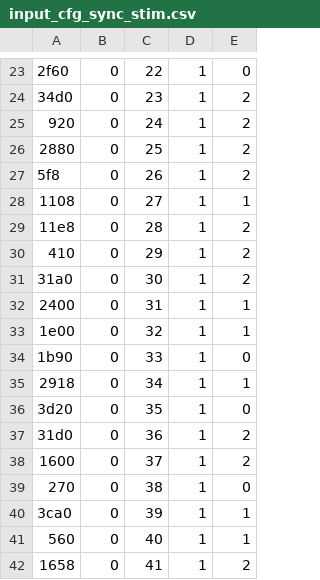
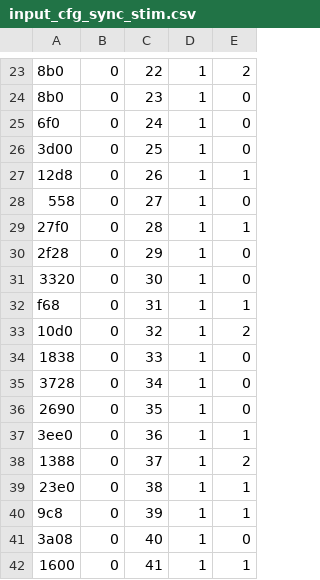
Before and after one commit to davemap/Custom-Accelerator-Project, a CSV file: simulate/stimulus/testbench/input_cfg_sync_stim.csv, drawn as a sheet; only a part is shown, gaps mark what is left out; the diff covers the shown part only; the diff names each change by its address in the sheet, - before the commit and + after, or states it on an @@ line.

```diff
--- a/simulate/stimulus/testbench/input_cfg_sync_stim.csv
+++ b/simulate/stimulus/testbench/input_cfg_sync_stim.csv
-A23: 2f60
+A23: 8b0
-E23: 0
+E23: 2
-A24: 34d0
+A24: 8b0
-E24:E26: 2
+E24:E26: 0
-A25: 920
+A25: 6f0
-A26: 2880
+A26: 3d00
-A27: 5f8
+A27: 12d8
-E27: 2
+E27: 1
-A28: 1108
+A28: 558
-E28: 1
+E28: 0
-A29: 11e8
+A29: 27f0
-E29: 2
+E29: 1
-A30: 410
+A30: 2f28
-E30:E31: 2
+E30:E31: 0
-A31: 31a0
+A31: 3320
-A32: 2400
+A32: f68
-A33: 1e00
+A33: 10d0
-E33: 1
+E33: 2
-A34: 1b90
+A34: 1838
-A35: 2918
+A35: 3728
-E35: 1
+E35: 0
-A36: 3d20
+A36: 2690
-A37: 31d0
+A37: 3ee0
-E37: 2
+E37: 1
-A38: 1600
+A38: 1388
-A39: 270
+A39: 23e0
-E39: 0
+E39: 1
-A40: 3ca0
+A40: 9c8
-A41: 560
+A41: 3a08
-E41: 1
+E41: 0
-A42: 1658
+A42: 1600
-E42: 2
+E42: 1
```
Also changed, not shown: 134 edited cells elsewhere in this file, simulate/stimulus/testbench/input_cfg_stim.csv, simulate/stimulus/testbench/input_hash_in_stim.csv, 14 other files.
